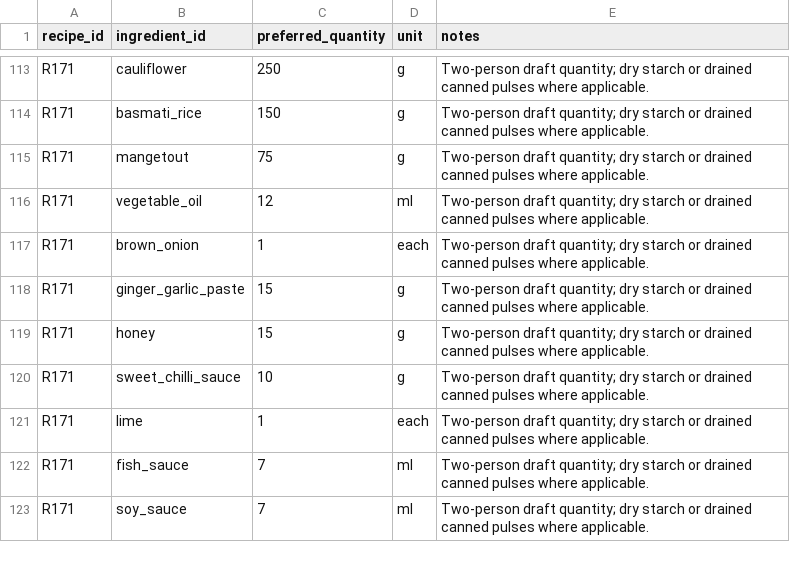
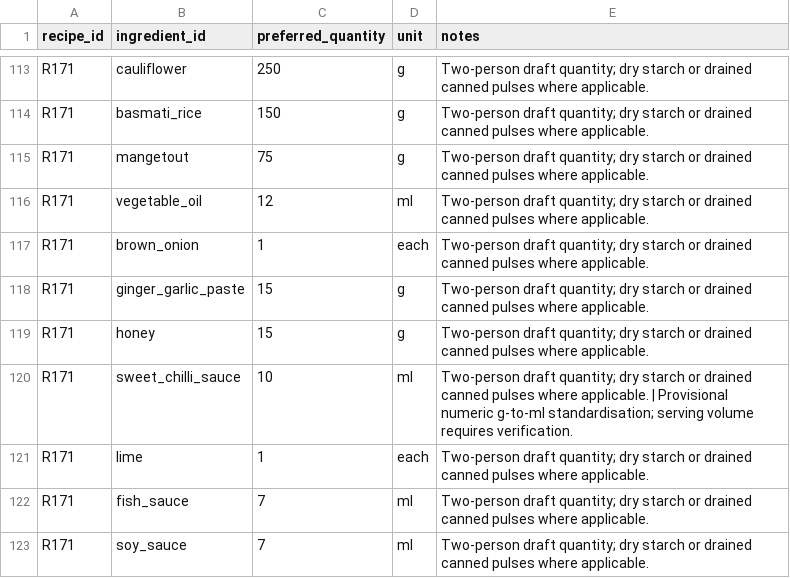
Before and after one commit to hassambashir/grocery-optimiser, a CSV file: staging/recipe_ingredients_batch_07.csv, drawn as a sheet; only a part is shown, gaps mark what is left out.

Commit message:
Fix Batch 07 sweet chilli sauce recipe unit to canonical ml

```diff
--- a/staging/recipe_ingredients_batch_07.csv
+++ b/staging/recipe_ingredients_batch_07.csv
@@ -119,3 +119,3 @@ R171,ginger_garlic_paste,15,g,Two-person draft quantity; dry starch or drained c
 R171,honey,15,g,Two-person draft quantity; dry starch or drained canned pulses where applicable.
-R171,sweet_chilli_sauce,10,g,Two-person draft quantity; dry starch or drained canned pulses where applicable.
+R171,sweet_chilli_sauce,10,ml,Two-person draft quantity; dry starch or drained canned pulses where applicable. | Provisional numeric g-to-ml standardisation; serving volume requires verification.
 R171,lime,1,each,Two-person draft quantity; dry starch or drained canned pulses where applicable.
```
